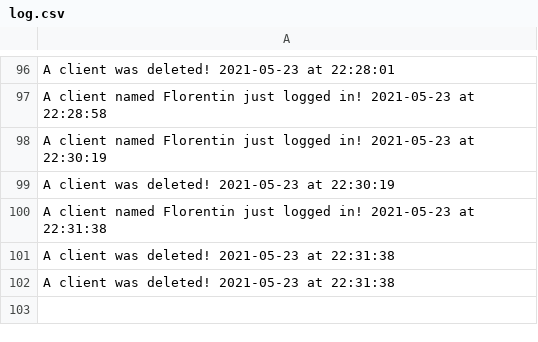
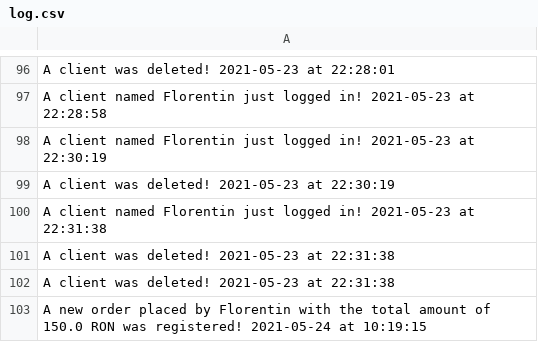
Before and after one commit to DumitracheFlorentin/Delivery-App-Zarex, a CSV file: log.csv, drawn as a sheet; only a part is shown, gaps mark what is left out.

Commit message:
Setup mysql methods to bring data

```diff
--- a/log.csv
+++ b/log.csv
@@ -102 +102,2 @@ A client was deleted! 2021-05-23 at 22:31:38
 A client was deleted! 2021-05-23 at 22:31:38
+A new order placed by Florentin with the total amount of 150.0 RON was registered! 2021-05-24 at 10:19:15
```
Also changed, not shown: 16 other files.
